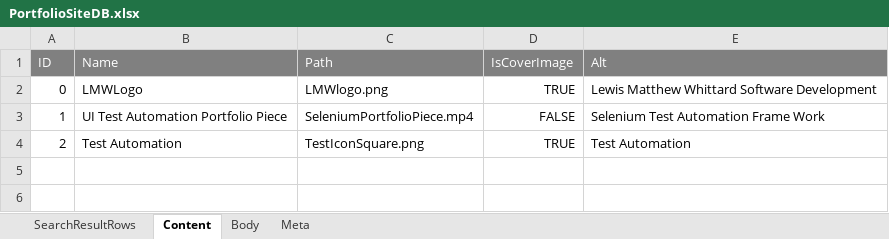
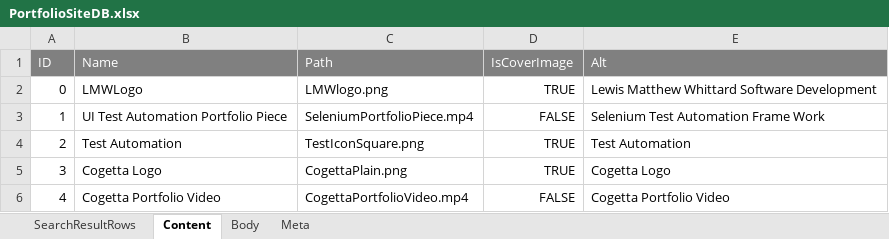
Before and after one commit to LewisWhittard/Lewis-Whittard-Portfolio-Website, an Excel workbook: LMWDev/Spreadsheet/PortfolioSiteDB.xlsx, sheet Content, drawn as a sheet; values as stored, in another font and other column widths than the file's, no borders; the diff names each change by its address in the sheet, - before the commit and + after, or states it on an @@ line.

Commit message:
Cogetta added

```diff
--- a/LMWDev/Spreadsheet/PortfolioSiteDB.xlsx (sheet Content)
+++ b/LMWDev/Spreadsheet/PortfolioSiteDB.xlsx (sheet Content)
+row 5: 3 | Cogetta Logo | CogettaPlain.png | TRUE | Cogetta Logo
+row 6: 4 | Cogetta Portfolio Video | CogettaPortfolioVideo.mp4 | FALSE | Cogetta Portfolio Video
```
Also changed, not shown: sheet Body, sheet SearchResultRows, 2 other files.
